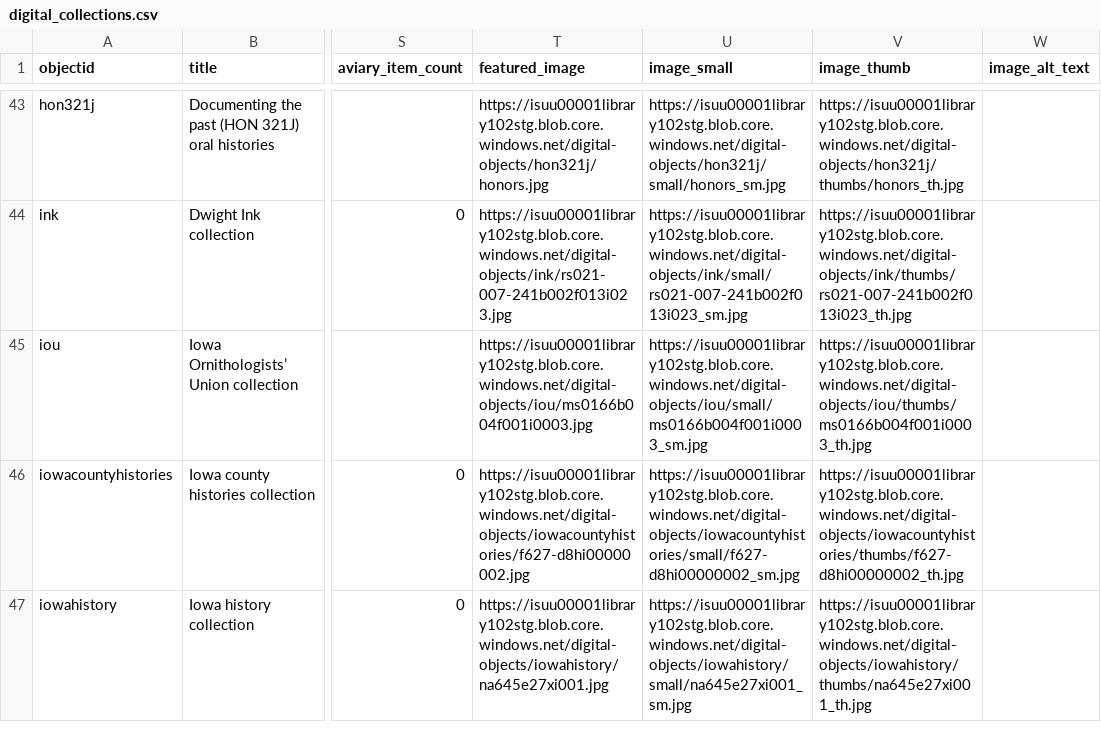
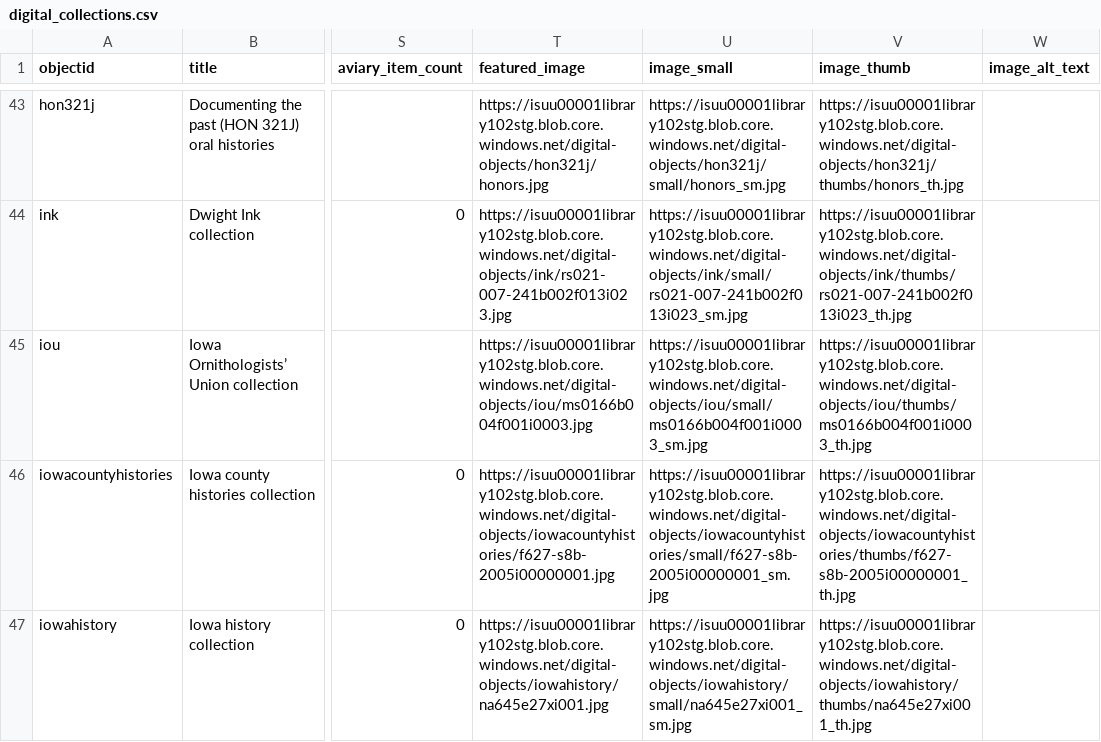
Before and after one commit to isu-digital/digitalcollections.lib, a CSV file: _data/digital_collections.csv, drawn as a sheet; only a part is shown, gaps mark what is left out; the diff covers the shown part only; the diff names each change by its address in the sheet, - before the commit and + after, or states it on an @@ line.

Commit message:
fix thumbnail links

```diff
--- a/_data/digital_collections.csv
+++ b/_data/digital_collections.csv
-T46 (featured_image): https://isuu00001library102stg.blob.core.windows.net/digital-objects/iowacountyhistories/f627-d8hi00000002.jpg
+T46 (featured_image): https://isuu00001library102stg.blob.core.windows.net/digital-objects/iowacountyhistories/f627-s8b-2005i00000001.jpg
-U46 (image_small): https://isuu00001library102stg.blob.core.windows.net/digital-objects/iowacountyhistories/small/f627-d8hi00000002_sm.jpg
+U46 (image_small): https://isuu00001library102stg.blob.core.windows.net/digital-objects/iowacountyhistories/small/f627-s8b-2005i00000001_sm.jpg
-V46 (image_thumb): https://isuu00001library102stg.blob.core.windows.net/digital-objects/iowacountyhistories/thumbs/f627-d8hi00000002_th.jpg
+V46 (image_thumb): https://isuu00001library102stg.blob.core.windows.net/digital-objects/iowacountyhistories/thumbs/f627-s8b-2005i00000001_th.jpg
```
Also changed, not shown: 18 edited cells elsewhere in this file.
